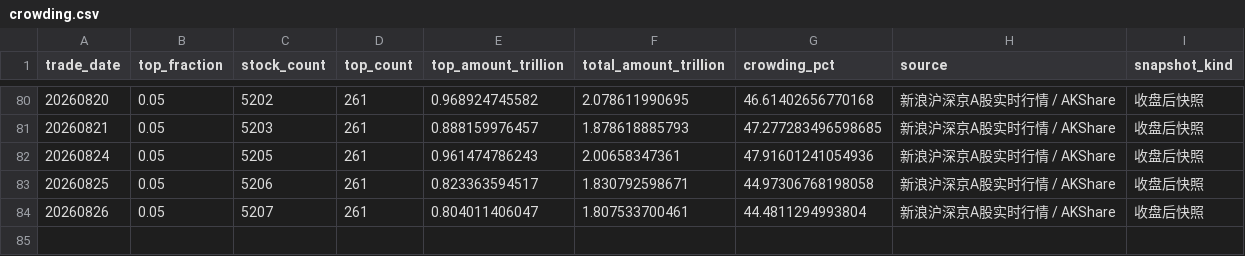
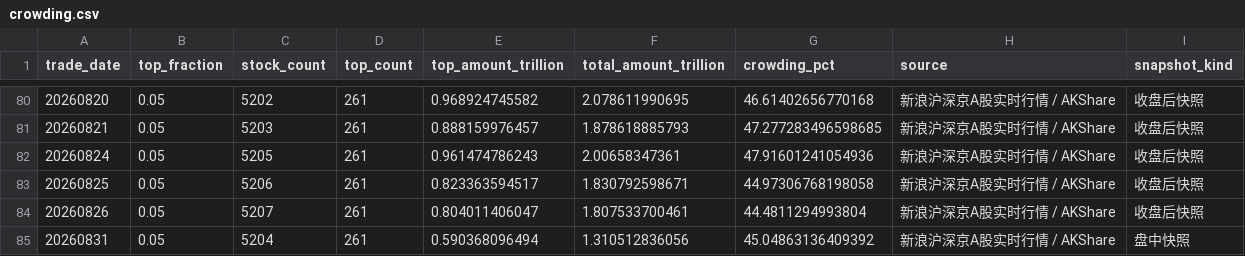
Before and after one commit to yuwxsarah/macroscope-dashboard, a CSV file: data/crowding.csv, drawn as a sheet; only a part is shown, gaps mark what is left out.

```diff
--- a/data/crowding.csv
+++ b/data/crowding.csv
@@ -84 +84,2 @@
 20260826,0.05,5207,261,0.804011406047,1.807533700461,44.4811294993804,新浪沪深京A股实时行情 / AKShare,收盘后快照
+20260831,0.05,5204,261,0.590368096494,1.310512836056,45.04863136409392,新浪沪深京A股实时行情 / AKShare,盘中快照
```
Also changed, not shown: data/breadth.csv, data/leverage.csv, 8 other files.
